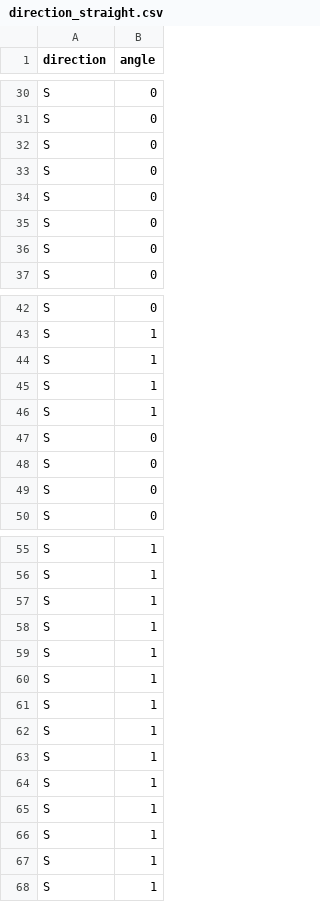
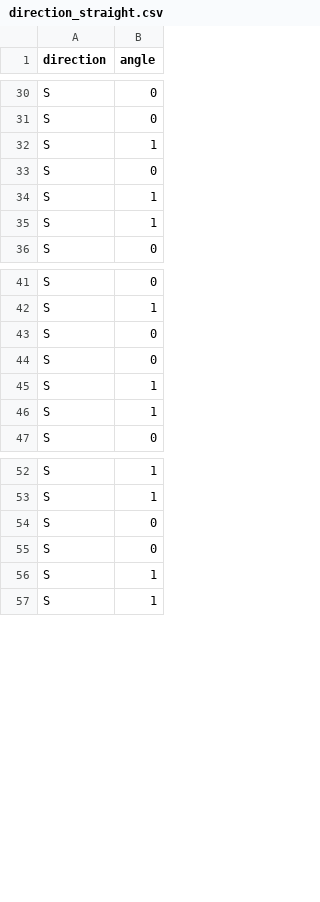
Before and after one commit to Hoanha2101/FPTSelfDrivingCar_Deep, a CSV file: dataCSV/direction_straight.csv, drawn as a sheet; only a part is shown, gaps mark what is left out; the diff covers the shown part only.

```diff
--- a/dataCSV/direction_straight.csv
+++ b/dataCSV/direction_straight.csv
@@ -31,7 +31,6 @@ S,0
 S,0
+S,1
 S,0
-S,0
-S,0
-S,0
-S,0
+S,1
+S,1
 S,0
@@ -43,8 +42,6 @@ S,0
 S,1
+S,0
+S,0
 S,1
 S,1
-S,1
-S,0
-S,0
-S,0
 S,0
@@ -56,12 +53,4 @@ S,1
 S,1
-S,1
-S,1
-S,1
-S,1
-S,1
-S,1
-S,1
-S,1
-S,1
-S,1
+S,0
+S,0
 S,1
```
Also changed, not shown: 50 removed rows elsewhere in this file, 6 other files.
